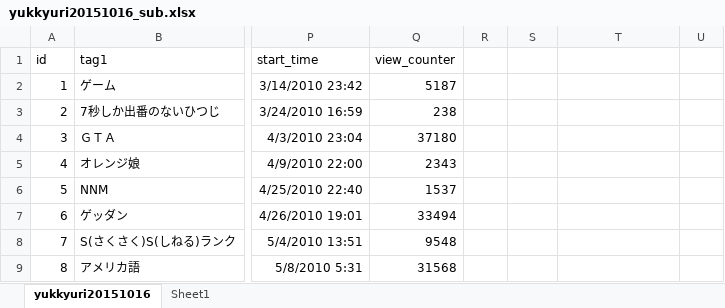
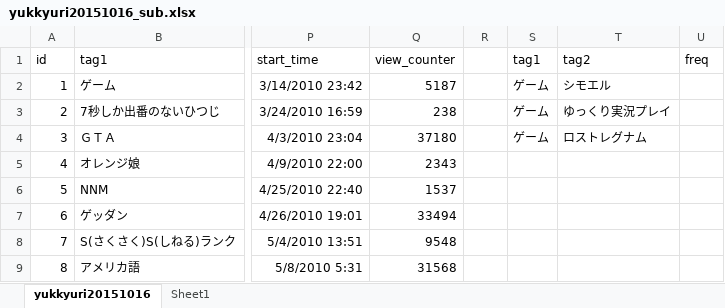
Before and after one commit to fufufukakaka/niconico_analysis, an Excel workbook: yukkyuri20151016_sub.xlsx, sheet yukkyuri20151016, drawn as a sheet; only a part is shown, gaps mark what is left out; values as stored, in another font and other column widths than the file's, no borders; the diff names each change by its address in the sheet, - before the commit and + after, or states it on an @@ line.

```diff
--- a/yukkyuri20151016_sub.xlsx (sheet yukkyuri20151016)
+++ b/yukkyuri20151016_sub.xlsx (sheet yukkyuri20151016)
-S1: (empty)
+S1: tag1
-T1: (empty)
+T1: tag2
-U1: (empty)
+U1: freq
-S2:S4 (tag1): (empty)
+S2:S4 (tag1): ゲーム
-T2 (tag2): (empty)
+T2 (tag2): シモエル
-T3 (tag2): (empty)
+T3 (tag2): ゆっくり実況プレイ
-T4 (tag2): (empty)
+T4 (tag2): ロストレグナム
```
Also changed, not shown: 3 other files.
